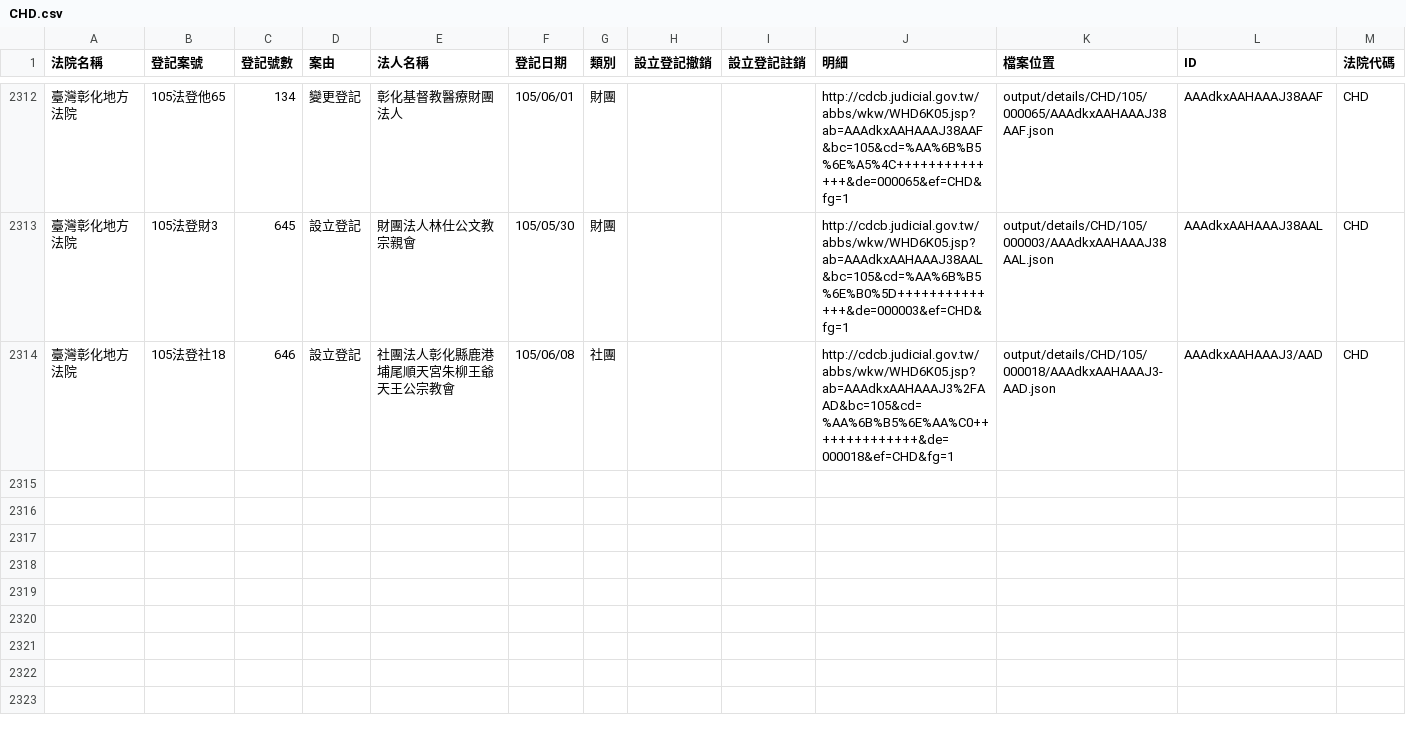
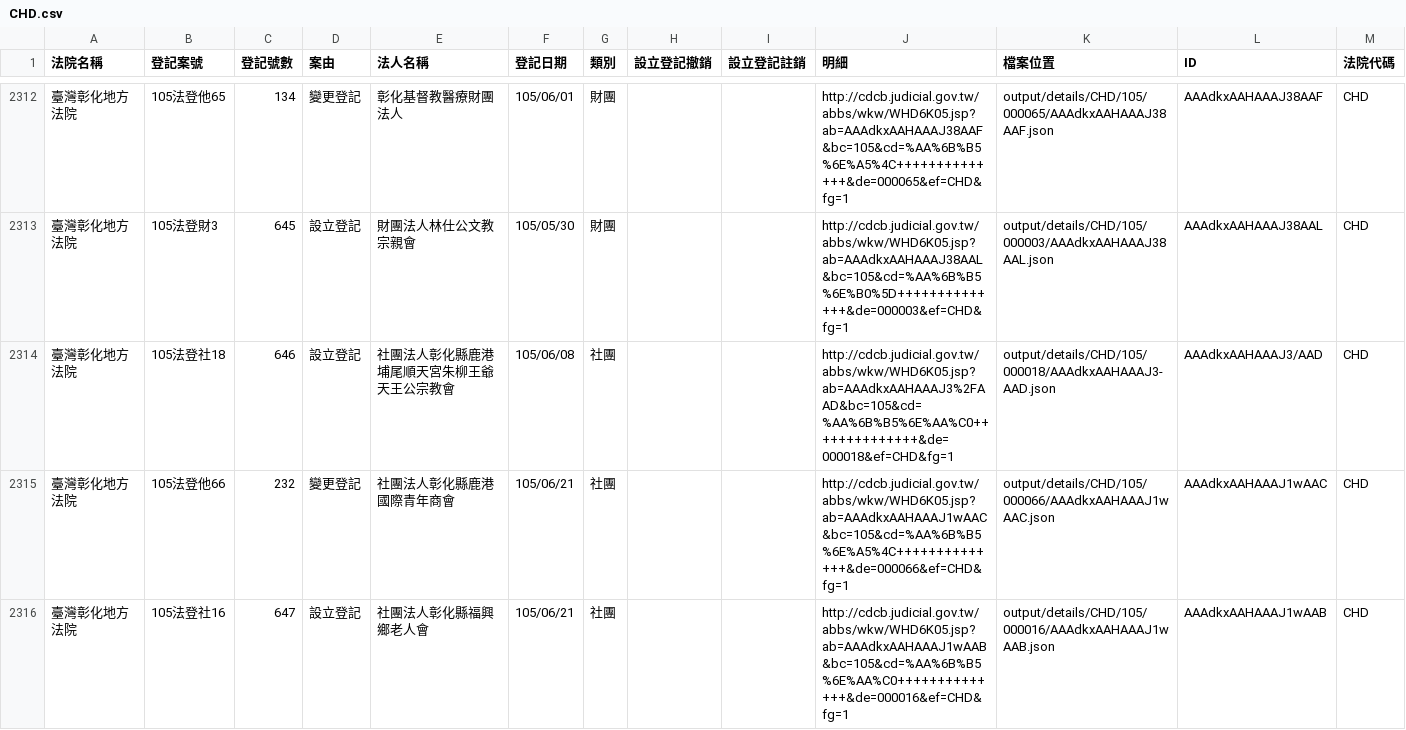
Before and after one commit to taichunmin/foundationtw, a CSV file: output/lists/CHD.csv, drawn as a sheet; only a part is shown, gaps mark what is left out; the diff names each change by its address in the sheet, - before the commit and + after, or states it on an @@ line.

Commit message:
update datasets @ 2016-06-24 02:00:01

```diff
--- a/output/lists/CHD.csv
+++ b/output/lists/CHD.csv
+row 2315: 臺灣彰化地方法院 | 105法登他66 | 232 | 變更登記 | 社團法人彰化縣鹿港國際青年商會 | 105/06/21 | 社團 |  |  | http://cdcb.judicial.gov.tw/abbs/wkw/WHD6K05.jsp?ab=AAAdkxAAHAAAJ1wAAC&bc=105&cd=%AA%6B%B5%6E%A5%4C++++++++++++++&de=000066&ef=CHD&fg=1 | output/details/CHD/105/000066/AAAdkxAAHAAAJ1wAAC.json | AAAdkxAAHAAAJ1wAAC | CHD
+row 2316: 臺灣彰化地方法院 | 105法登社16 | 647 | 設立登記 | 社團法人彰化縣福興鄉老人會 | 105/06/21 | 社團 |  |  | http://cdcb.judicial.gov.tw/abbs/wkw/WHD6K05.jsp?ab=AAAdkxAAHAAAJ1wAAB&bc=105&cd=%AA%6B%B5%6E%AA%C0++++++++++++++&de=000016&ef=CHD&fg=1 | output/details/CHD/105/000016/AAAdkxAAHAAAJ1wAAB.json | AAAdkxAAHAAAJ1wAAB | CHD
```
Also changed, not shown: output/lists/CYD.csv, output/lists/ILD.csv, 39 other files.
